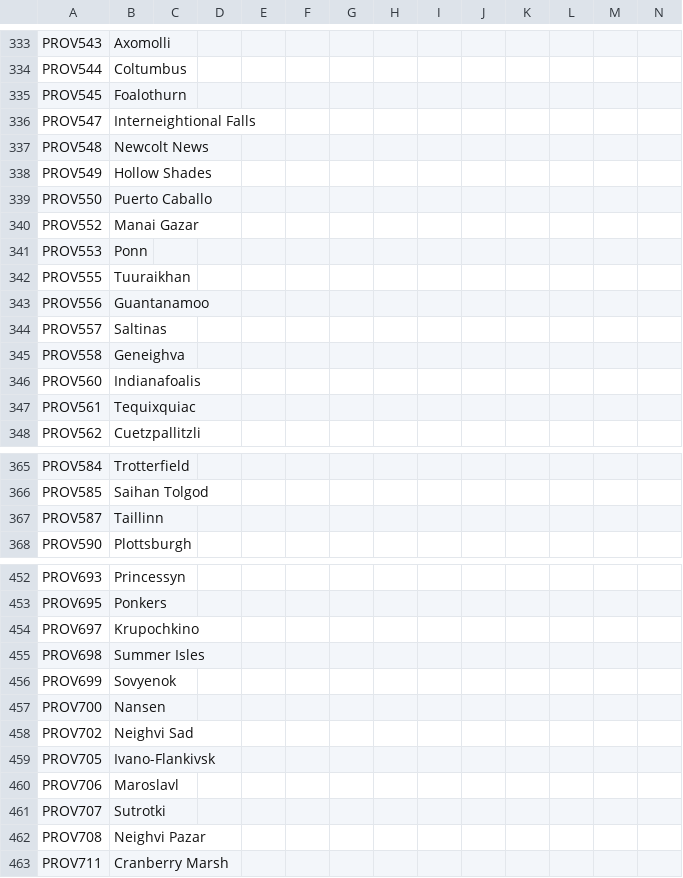
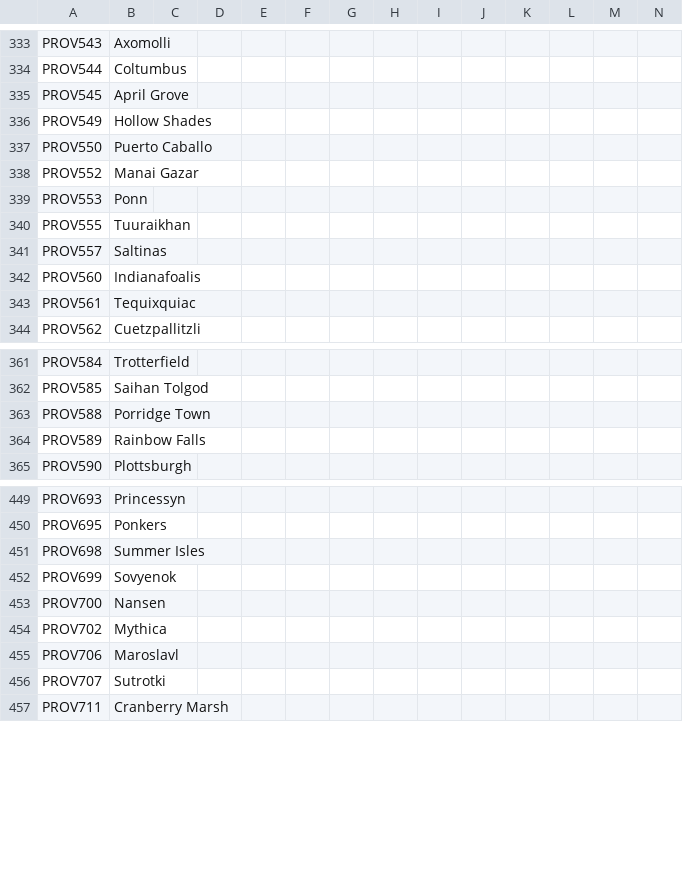
Before and after one commit to EaW-Team/celestia_2_dev, a CSV file: localisation/C2Provinces.csv, drawn as a sheet; only a part is shown, gaps mark what is left out; removed rows and columns are numbered as before the commit, all else as after; rows hold the shown columns only; the diff covers the shown part only; the diff names each change by its address in the sheet, - before the commit and + after, or states it on an @@ line.

```diff
--- a/localisation/C2Provinces.csv
+++ b/localisation/C2Provinces.csv
-B335: Foalothurn
+B335: April Grove
-row 336: PROV547 | Interneightional Falls
-row 337: PROV548 | Newcolt News
-row 343: PROV556 | Guantanamoo
-row 345: PROV558 | Geneighva
-row 367: PROV587 | Taillinn
+row 363: PROV588 | Porridge Town
+row 364: PROV589 | Rainbow Falls
-row 454: PROV697 | Krupochkino
-B454: Neighvi Sad
+B454: Mythica
-row 459: PROV705 | Ivano-Flankivsk
-row 462: PROV708 | Neighvi Pazar
```
Also changed, not shown: 1 added row, 4 removed rows and 10 edited cells elsewhere in this file, localisation/C2States.csv, 5 other files.
